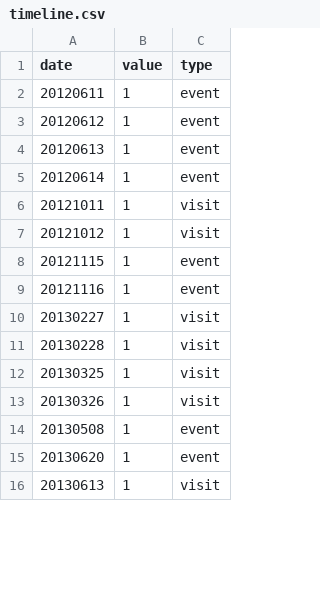
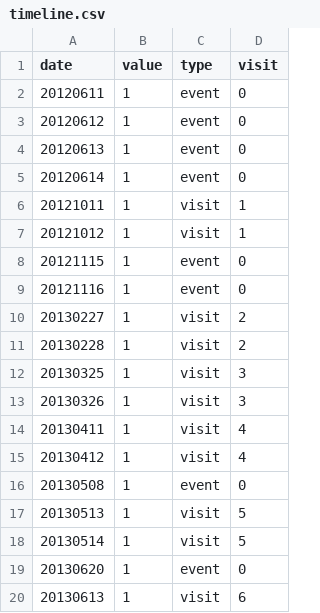
Before and after one commit to tttp/shareviz, a CSV file: Visualization/timeline.csv, drawn as a sheet; only a part is shown; the diff names each change by its address in the sheet, - before the commit and + after, or states it on an @@ line.

```diff
--- a/Visualization/timeline.csv
+++ b/Visualization/timeline.csv
+column D (visit), rows 2-13: 0 | 0 | 0 | 0 | 1 | 1 | 0 | 0 | 2 | 2 | 3 | 3; row 16: 0; rows 19-20: 0 | 6
+row 14: 20130411 | 1 | visit | 4
+row 15: 20130412 | 1 | visit | 4
+row 17: 20130513 | 1 | visit | 5
+row 18: 20130514 | 1 | visit | 5
```
Also changed, not shown: Visualization/flows.csv, 3 other files.
